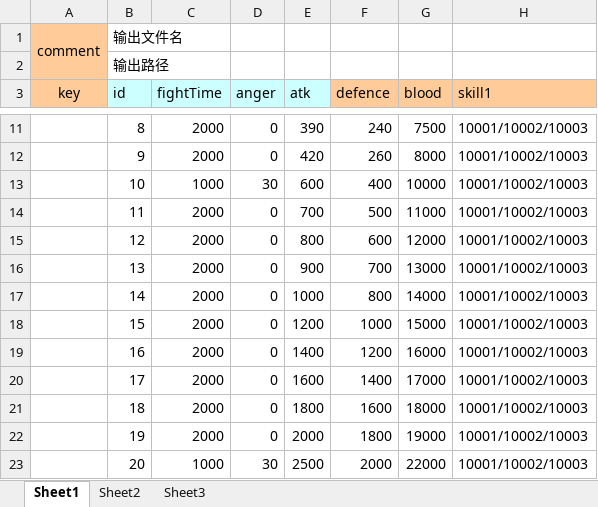
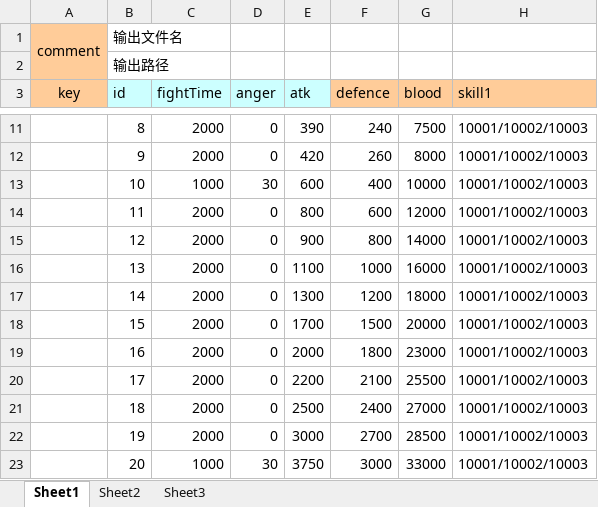
Before and after one commit to nsnwz/youjiang_svr, an Excel workbook: config/data/剧情战斗配置.xlsx, sheet Sheet1, drawn as a sheet; only a part is shown, gaps mark what is left out; values as stored, in another font and other column widths than the file's, no borders; the diff covers the shown part only; the diff names each change by its address in the sheet, - before the commit and + after, or states it on an @@ line.

```diff
--- a/config/data/剧情战斗配置.xlsx (sheet Sheet1)
+++ b/config/data/剧情战斗配置.xlsx (sheet Sheet1)
-E14 (atk): 700
+E14 (atk): 800
-F14 (defence): 500
+F14 (defence): 600
-G14 (blood): 11000
+G14 (blood): 12000
-E15 (atk): 800
+E15 (atk): 900
-F15 (defence): 600
+F15 (defence): 800
-G15 (blood): 12000
+G15 (blood): 14000
-E16 (atk): 900
+E16 (atk): 1100
-F16 (defence): 700
+F16 (defence): 1000
-G16 (blood): 13000
+G16 (blood): 16000
-E17 (atk): 1000
+E17 (atk): 1300
-F17 (defence): 800
+F17 (defence): 1200
-G17 (blood): 14000
+G17 (blood): 18000
-E18 (atk): 1200
+E18 (atk): 1700
-F18 (defence): 1000
+F18 (defence): 1500
-G18 (blood): 15000
+G18 (blood): 20000
-E19 (atk): 1400
+E19 (atk): 2000
-F19 (defence): 1200
+F19 (defence): 1800
-G19 (blood): 16000
+G19 (blood): 23000
-E20 (atk): 1600
+E20 (atk): 2200
-F20 (defence): 1400
+F20 (defence): 2100
-G20 (blood): 17000
+G20 (blood): 25500
-E21 (atk): 1800
+E21 (atk): 2500
-F21 (defence): 1600
+F21 (defence): 2400
-G21 (blood): 18000
+G21 (blood): 27000
-E22 (atk): 2000
+E22 (atk): 3000
-F22 (defence): 1800
+F22 (defence): 2700
-G22 (blood): 19000
+G22 (blood): 28500
-E23 (atk): 2500
+E23 (atk): 3750
-F23 (defence): 2000
+F23 (defence): 3000
-G23 (blood): 22000
+G23 (blood): 33000
```
Also changed, not shown: 210 edited cells elsewhere in this sheet, config/data/任务成就.xlsx, config/data/无尽模式.xlsx, 12 other files.
